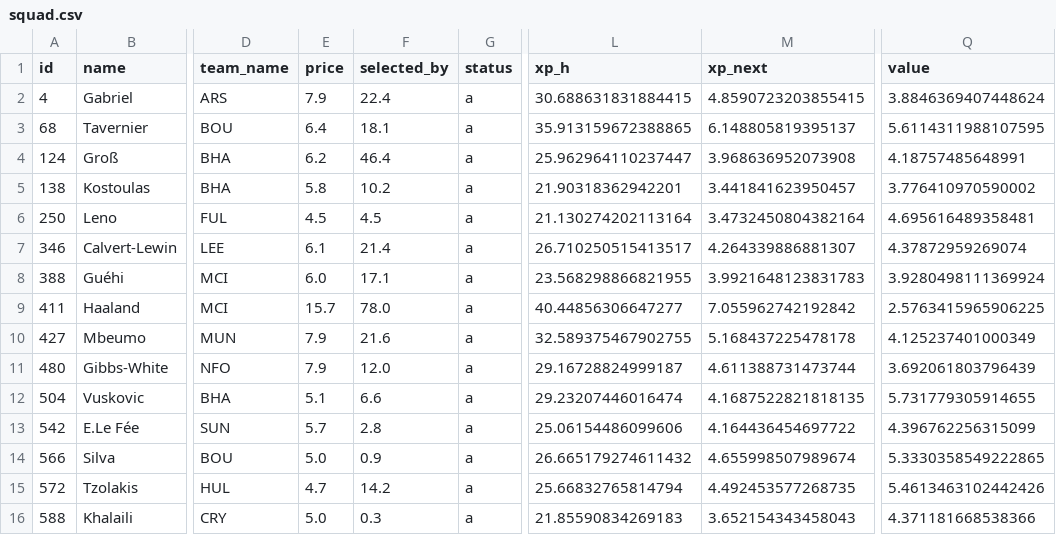
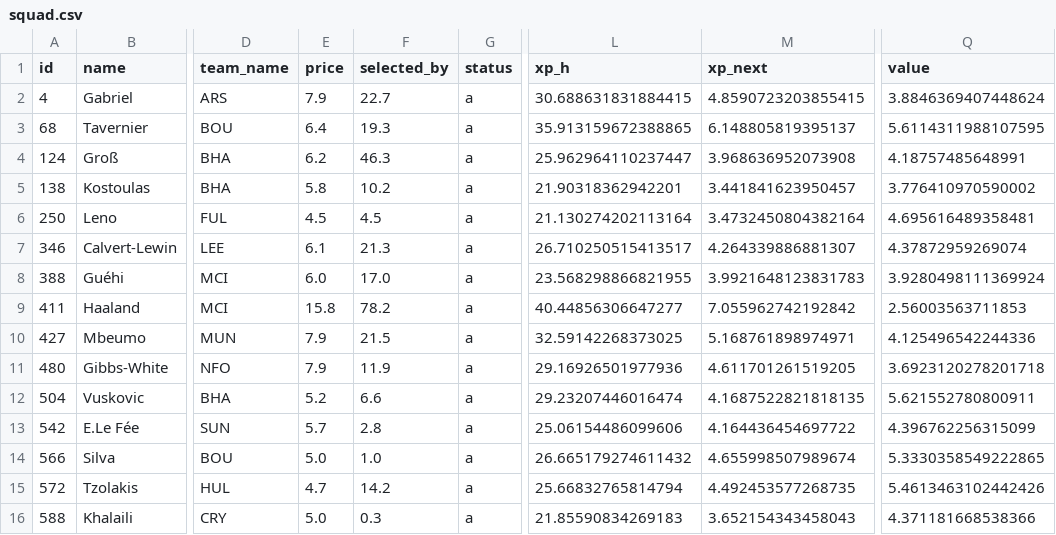
Before and after one commit to alexwijayapost/fpl, a CSV file: fpl-tools/out/squad.csv, drawn as a sheet; only a part is shown, gaps mark what is left out; the diff names each change by its address in the sheet, - before the commit and + after, or states it on an @@ line.

```diff
--- a/fpl-tools/out/squad.csv
+++ b/fpl-tools/out/squad.csv
-F2 (selected_by): 22.4
+F2 (selected_by): 22.7
-F3 (selected_by): 18.1
+F3 (selected_by): 19.3
-F4 (selected_by): 46.4
+F4 (selected_by): 46.3
-F7 (selected_by): 21.4
+F7 (selected_by): 21.3
-F8 (selected_by): 17.1
+F8 (selected_by): 17.0
-E9 (price): 15.7
+E9 (price): 15.8
-F9 (selected_by): 78.0
+F9 (selected_by): 78.2
-Q9 (value): 2.5763415965906225
+Q9 (value): 2.56003563711853
-F10 (selected_by): 21.6
+F10 (selected_by): 21.5
-L10 (xp_h): 32.589375467902755
+L10 (xp_h): 32.59142268373025
-M10 (xp_next): 5.168437225478178
+M10 (xp_next): 5.168761898974971
-Q10 (value): 4.125237401000349
+Q10 (value): 4.125496542244336
-F11 (selected_by): 12.0
+F11 (selected_by): 11.9
-L11 (xp_h): 29.16728824999187
+L11 (xp_h): 29.16926501977936
-M11 (xp_next): 4.611388731473744
+M11 (xp_next): 4.611701261519205
-Q11 (value): 3.692061803796439
+Q11 (value): 3.6923120278201718
-E12 (price): 5.1
+E12 (price): 5.2
-Q12 (value): 5.731779305914655
+Q12 (value): 5.621552780800911
-F14 (selected_by): 0.9
+F14 (selected_by): 1.0
```
Also changed, not shown: fpl-tools/out/projections_total.csv, 6 other files.
